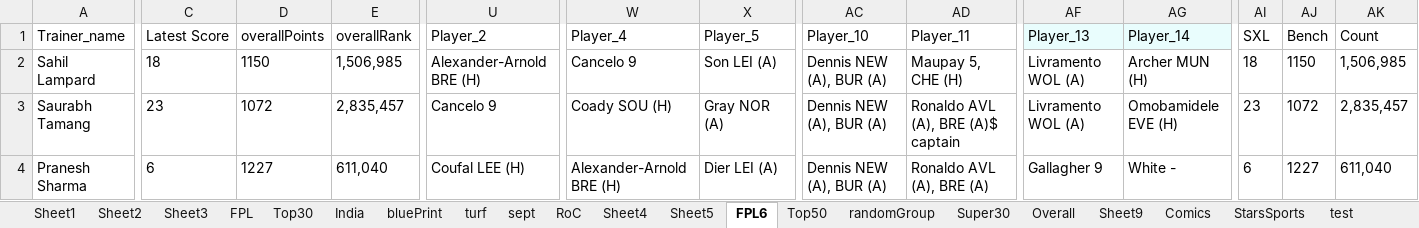
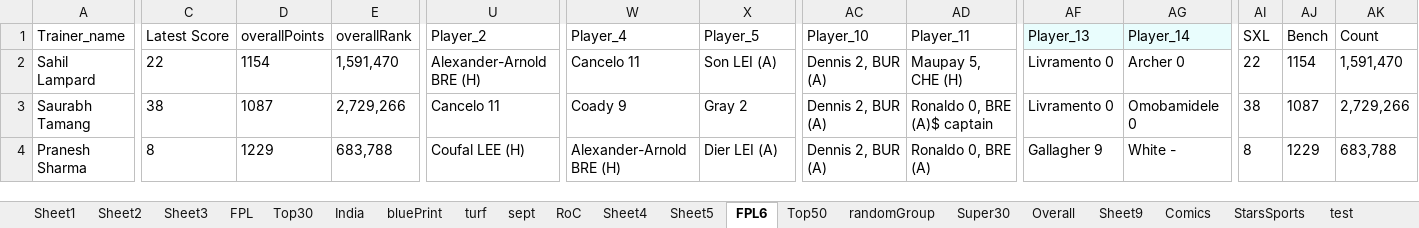
Before and after one commit to TenForBen/TenForBen.github.io, an Excel workbook: EdisonLogs/weather.xlsx, sheet FPL6, drawn as a sheet; only a part is shown, gaps mark what is left out; values as stored, in another font and other column widths than the file's, no borders; the diff covers the shown part only; the diff names each change by its address in the sheet, - before the commit and + after, or states it on an @@ line.

```diff
--- a/EdisonLogs/weather.xlsx (sheet FPL6)
+++ b/EdisonLogs/weather.xlsx (sheet FPL6)
-C2 (Latest Score): 18
+C2 (Latest Score): 22
-D2 (overallPoints): 1150
+D2 (overallPoints): 1154
-E2 (overallRank): 1,506,985
+E2 (overallRank): 1,591,470
-W2 (Player_4): Cancelo 9
+W2 (Player_4): Cancelo 11
-AC2:AC4 (Player_10): Dennis NEW (A), BUR (A)
+AC2:AC4 (Player_10): Dennis 2, BUR (A)
-AF2:AF3 (Player_13): Livramento WOL (A)
+AF2:AF3 (Player_13): Livramento 0
-AG2 (Player_14): Archer MUN (H)
+AG2 (Player_14): Archer 0
-AI2 (SXL): 18
+AI2 (SXL): 22
-AJ2 (Bench): 1150
+AJ2 (Bench): 1154
-AK2 (Count): 1,506,985
+AK2 (Count): 1,591,470
-C3 (Latest Score): 23
+C3 (Latest Score): 38
-D3 (overallPoints): 1072
+D3 (overallPoints): 1087
-E3 (overallRank): 2,835,457
+E3 (overallRank): 2,729,266
-U3 (Player_2): Cancelo 9
+U3 (Player_2): Cancelo 11
-W3 (Player_4): Coady SOU (H)
+W3 (Player_4): Coady 9
-X3 (Player_5): Gray NOR (A)
+X3 (Player_5): Gray 2
-AD3 (Player_11): Ronaldo AVL (A), BRE (A)$ captain
+AD3 (Player_11): Ronaldo 0, BRE (A)$ captain
-AG3 (Player_14): Omobamidele EVE (H)
+AG3 (Player_14): Omobamidele 0
-AI3 (SXL): 23
+AI3 (SXL): 38
-AJ3 (Bench): 1072
+AJ3 (Bench): 1087
-AK3 (Count): 2,835,457
+AK3 (Count): 2,729,266
-C4 (Latest Score): 6
+C4 (Latest Score): 8
-D4 (overallPoints): 1227
+D4 (overallPoints): 1229
-E4 (overallRank): 611,040
+E4 (overallRank): 683,788
-AD4 (Player_11): Ronaldo AVL (A), BRE (A)
+AD4 (Player_11): Ronaldo 0, BRE (A)
-AI4 (SXL): 6
+AI4 (SXL): 8
-AJ4 (Bench): 1227
+AJ4 (Bench): 1229
-AK4 (Count): 611,040
+AK4 (Count): 683,788
```
Also changed, not shown: 320 edited cells elsewhere in this sheet, sheet RoC, sheet Comics, FPL/Excellent JSON.xlsm, 7 other files.
